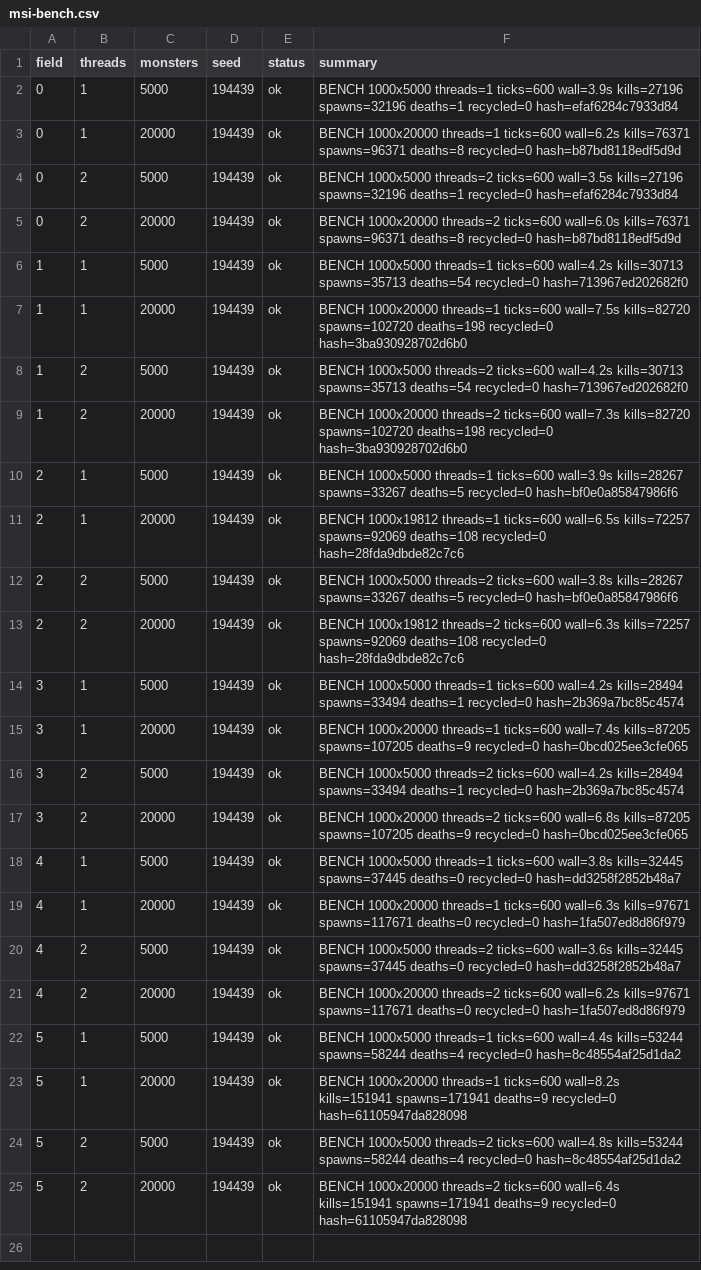
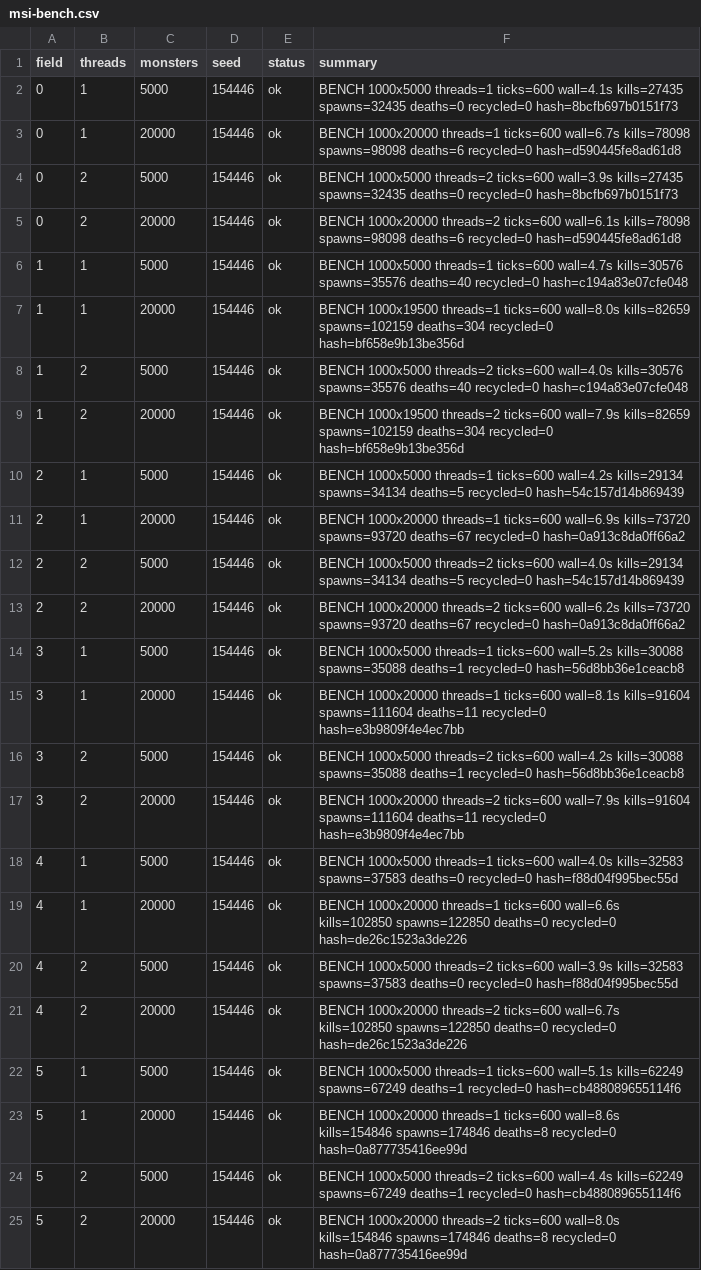
Before and after one commit to Proximo0/MagicSmash, a CSV file: work/261122113645-3086/art/msi-bench.csv, drawn as a sheet; the diff names each change by its address in the sheet, - before the commit and + after, or states it on an @@ line.

```diff
--- a/work/261122113645-3086/art/msi-bench.csv
+++ b/work/261122113645-3086/art/msi-bench.csv
-D2:D25 (seed): 194439
+D2:D25 (seed): 154446
-F2 (summary): …threads=1 ticks=600 wall=3.9s kills=27196 spawns=32196 deaths=1 recycled=0 hash=efaf6284c7933d84
+F2 (summary): …threads=1 ticks=600 wall=4.1s kills=27435 spawns=32435 deaths=0 recycled=0 hash=8bcfb697b0151f73
-F3 (summary): …threads=1 ticks=600 wall=6.2s kills=76371 spawns=96371 deaths=8 recycled=0 hash=b87bd8118edf5d9d
+F3 (summary): …threads=1 ticks=600 wall=6.7s kills=78098 spawns=98098 deaths=6 recycled=0 hash=d590445fe8ad61d8
-F4 (summary): …threads=2 ticks=600 wall=3.5s kills=27196 spawns=32196 deaths=1 recycled=0 hash=efaf6284c7933d84
+F4 (summary): …threads=2 ticks=600 wall=3.9s kills=27435 spawns=32435 deaths=0 recycled=0 hash=8bcfb697b0151f73
-F5 (summary): …threads=2 ticks=600 wall=6.0s kills=76371 spawns=96371 deaths=8 recycled=0 hash=b87bd8118edf5d9d
+F5 (summary): …threads=2 ticks=600 wall=6.1s kills=78098 spawns=98098 deaths=6 recycled=0 hash=d590445fe8ad61d8
-F6 (summary): …threads=1 ticks=600 wall=4.2s kills=30713 spawns=35713 deaths=54 recycled=0 hash=713967ed202682f0
+F6 (summary): …threads=1 ticks=600 wall=4.7s kills=30576 spawns=35576 deaths=40 recycled=0 hash=c194a83e07cfe048
-F7 (summary): BENCH 1000x20000 threads=1 ticks=600 wall=7.5s kills=82720 spawns=102720 deaths=198 recycled=0 hash=3ba930928702d6b0
+F7 (summary): BENCH 1000x19500 threads=1 ticks=600 wall=8.0s kills=82659 spawns=102159 deaths=304 recycled=0 hash=bf658e9b13be356d
-F8 (summary): …threads=2 ticks=600 wall=4.2s kills=30713 spawns=35713 deaths=54 recycled=0 hash=713967ed202682f0
+F8 (summary): …threads=2 ticks=600 wall=4.0s kills=30576 spawns=35576 deaths=40 recycled=0 hash=c194a83e07cfe048
-F9 (summary): BENCH 1000x20000 threads=2 ticks=600 wall=7.3s kills=82720 spawns=102720 deaths=198 recycled=0 hash=3ba930928702d6b0
+F9 (summary): BENCH 1000x19500 threads=2 ticks=600 wall=7.9s kills=82659 spawns=102159 deaths=304 recycled=0 hash=bf658e9b13be356d
-F10 (summary): …threads=1 ticks=600 wall=3.9s kills=28267 spawns=33267 deaths=5 recycled=0 hash=bf0e0a85847986f6
+F10 (summary): …threads=1 ticks=600 wall=4.2s kills=29134 spawns=34134 deaths=5 recycled=0 hash=54c157d14b869439
-F11 (summary): BENCH 1000x19812 threads=1 ticks=600 wall=6.5s kills=72257 spawns=92069 deaths=108 recycled=0 hash=28fda9dbde82c7c6
+F11 (summary): BENCH 1000x20000 threads=1 ticks=600 wall=6.9s kills=73720 spawns=93720 deaths=67 recycled=0 hash=0a913c8da0ff66a2
-F12 (summary): …threads=2 ticks=600 wall=3.8s kills=28267 spawns=33267 deaths=5 recycled=0 hash=bf0e0a85847986f6
+F12 (summary): …threads=2 ticks=600 wall=4.0s kills=29134 spawns=34134 deaths=5 recycled=0 hash=54c157d14b869439
-F13 (summary): BENCH 1000x19812 threads=2 ticks=600 wall=6.3s kills=72257 spawns=92069 deaths=108 recycled=0 hash=28fda9dbde82c7c6
+F13 (summary): BENCH 1000x20000 threads=2 ticks=600 wall=6.2s kills=73720 spawns=93720 deaths=67 recycled=0 hash=0a913c8da0ff66a2
-F14 (summary): …threads=1 ticks=600 wall=4.2s kills=28494 spawns=33494 deaths=1 recycled=0 hash=2b369a7bc85c4574
+F14 (summary): …threads=1 ticks=600 wall=5.2s kills=30088 spawns=35088 deaths=1 recycled=0 hash=56d8bb36e1ceacb8
-F15 (summary): …threads=1 ticks=600 wall=7.4s kills=87205 spawns=107205 deaths=9 recycled=0 hash=0bcd025ee3cfe065
+F15 (summary): …threads=1 ticks=600 wall=8.1s kills=91604 spawns=111604 deaths=11 recycled=0 hash=e3b9809f4e4ec7bb
-F16 (summary): …ticks=600 wall=4.2s kills=28494 spawns=33494 deaths=1 recycled=0 hash=2b369a7bc85c4574
+F16 (summary): …ticks=600 wall=4.2s kills=30088 spawns=35088 deaths=1 recycled=0 hash=56d8bb36e1ceacb8
-F17 (summary): …threads=2 ticks=600 wall=6.8s kills=87205 spawns=107205 deaths=9 recycled=0 hash=0bcd025ee3cfe065
+F17 (summary): …threads=2 ticks=600 wall=7.9s kills=91604 spawns=111604 deaths=11 recycled=0 hash=e3b9809f4e4ec7bb
-F18 (summary): …threads=1 ticks=600 wall=3.8s kills=32445 spawns=37445 deaths=0 recycled=0 hash=dd3258f2852b48a7
+F18 (summary): …threads=1 ticks=600 wall=4.0s kills=32583 spawns=37583 deaths=0 recycled=0 hash=f88d04f995bec55d
-F19 (summary): …threads=1 ticks=600 wall=6.3s kills=97671 spawns=117671 deaths=0 recycled=0 hash=1fa507ed8d86f979
+F19 (summary): …threads=1 ticks=600 wall=6.6s kills=102850 spawns=122850 deaths=0 recycled=0 hash=de26c1523a3de226
-F20 (summary): …threads=2 ticks=600 wall=3.6s kills=32445 spawns=37445 deaths=0 recycled=0 hash=dd3258f2852b48a7
+F20 (summary): …threads=2 ticks=600 wall=3.9s kills=32583 spawns=37583 deaths=0 recycled=0 hash=f88d04f995bec55d
-F21 (summary): …threads=2 ticks=600 wall=6.2s kills=97671 spawns=117671 deaths=0 recycled=0 hash=1fa507ed8d86f979
+F21 (summary): …threads=2 ticks=600 wall=6.7s kills=102850 spawns=122850 deaths=0 recycled=0 hash=de26c1523a3de226
-F22 (summary): …threads=1 ticks=600 wall=4.4s kills=53244 spawns=58244 deaths=4 recycled=0 hash=8c48554af25d1da2
+F22 (summary): …threads=1 ticks=600 wall=5.1s kills=62249 spawns=67249 deaths=1 recycled=0 hash=cb488089655114f6
-F23 (summary): …threads=1 ticks=600 wall=8.2s kills=151941 spawns=171941 deaths=9 recycled=0 hash=61105947da828098
+F23 (summary): …threads=1 ticks=600 wall=8.6s kills=154846 spawns=174846 deaths=8 recycled=0 hash=0a877735416ee99d
-F24 (summary): …threads=2 ticks=600 wall=4.8s kills=53244 spawns=58244 deaths=4 recycled=0 hash=8c48554af25d1da2
+F24 (summary): …threads=2 ticks=600 wall=4.4s kills=62249 spawns=67249 deaths=1 recycled=0 hash=cb488089655114f6
-F25 (summary): …threads=2 ticks=600 wall=6.4s kills=151941 spawns=171941 deaths=9 recycled=0 hash=61105947da828098
+F25 (summary): …threads=2 ticks=600 wall=8.0s kills=154846 spawns=174846 deaths=8 recycled=0 hash=0a877735416ee99d
```
Also changed, not shown: 1 other file.
